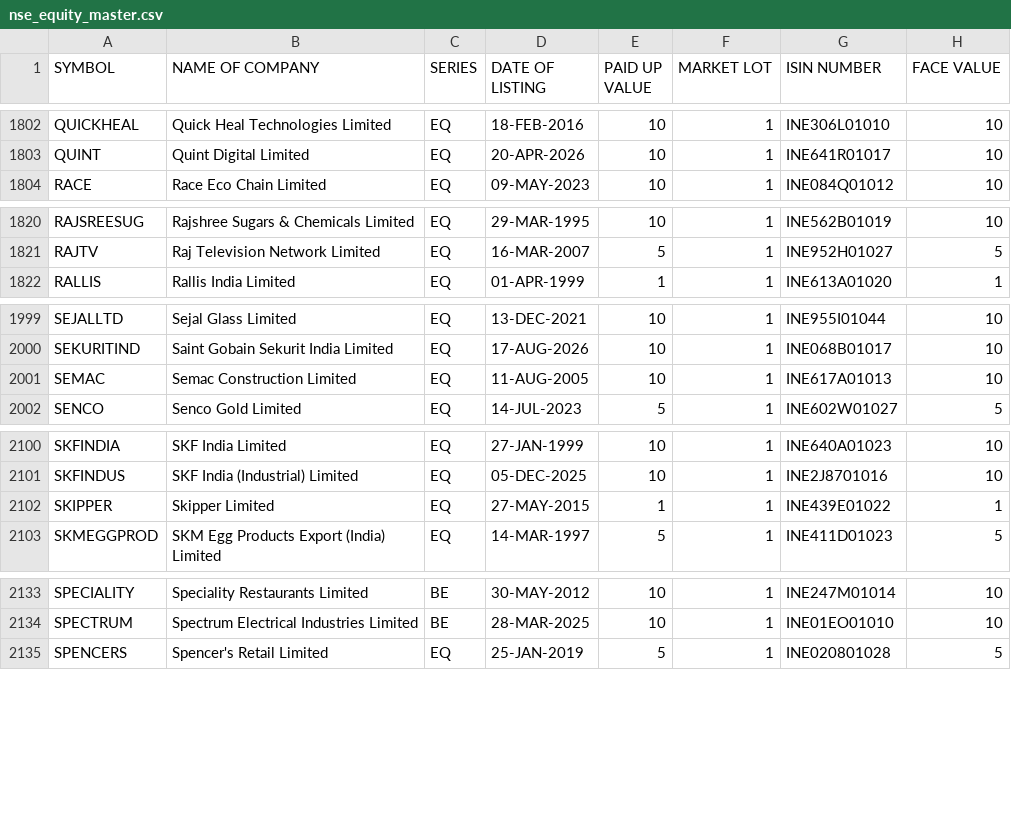
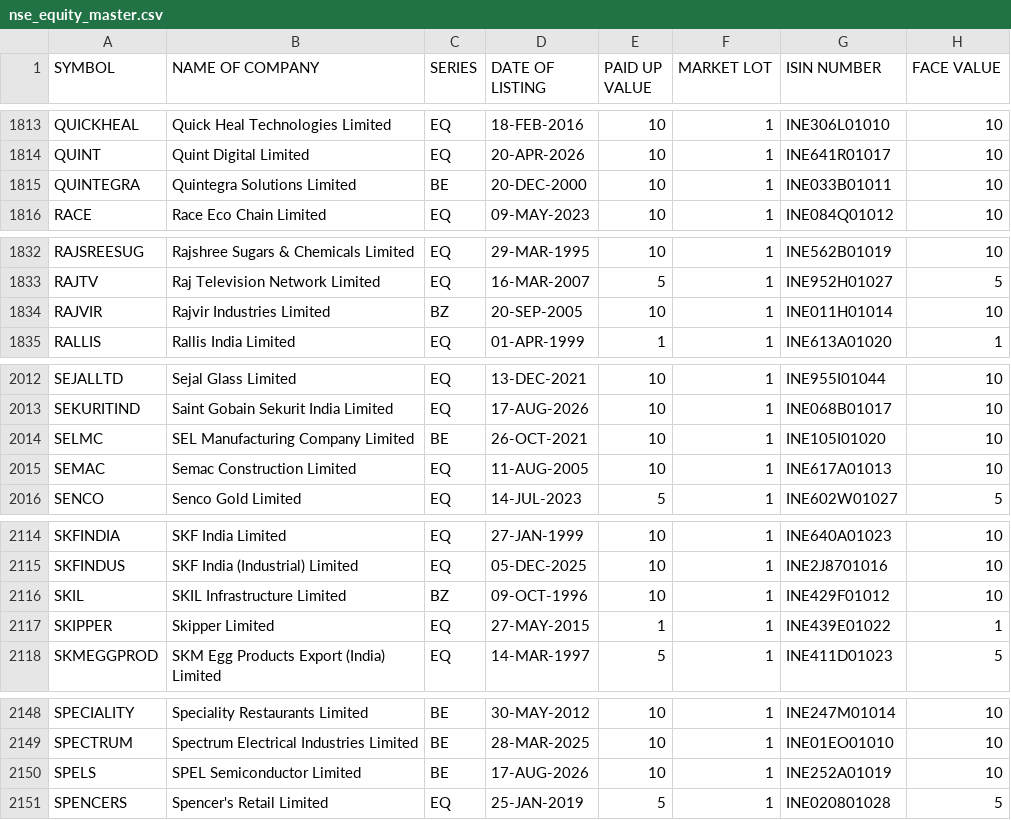
Before and after one commit to krishnaoj-stack/Stock---Dashboard, a CSV file: data/reference/nse_equity_master.csv, drawn as a sheet; only a part is shown, gaps mark what is left out; the diff covers the shown part only.

```diff
--- a/data/reference/nse_equity_master.csv
+++ b/data/reference/nse_equity_master.csv
@@ -1803,2 +1814,3 @@ QUICKHEAL,Quick Heal Technologies Limited,EQ,18-FEB-2016,10,1,INE306L01010,10
 QUINT,Quint Digital Limited,EQ,20-APR-2026,10,1,INE641R01017,10
+QUINTEGRA,Quintegra Solutions Limited,BE,20-DEC-2000,10,1,INE033B01011,10
 RACE,Race Eco Chain Limited,EQ,09-MAY-2023,10,1,INE084Q01012,10
@@ -1821,2 +1833,3 @@ RAJSREESUG,Rajshree Sugars & Chemicals Limited,EQ,29-MAR-1995,10,1,INE562B01019,
 RAJTV,Raj Television Network Limited,EQ,16-MAR-2007,5,1,INE952H01027,5
+RAJVIR,Rajvir Industries Limited,BZ,20-SEP-2005,10,1,INE011H01014,10
 RALLIS,Rallis India Limited,EQ,01-APR-1999,1,1,INE613A01020,1
@@ -2000,2 +2013,3 @@ SEJALLTD,Sejal Glass Limited,EQ,13-DEC-2021,10,1,INE955I01044,10
 SEKURITIND,Saint Gobain Sekurit India Limited,EQ,17-AUG-2026,10,1,INE068B01017,10
+SELMC,SEL Manufacturing Company Limited,BE,26-OCT-2021,10,1,INE105I01020,10
 SEMAC,Semac Construction Limited,EQ,11-AUG-2005,10,1,INE617A01013,10
@@ -2101,2 +2115,3 @@ SKFINDIA,SKF India Limited,EQ,27-JAN-1999,10,1,INE640A01023,10
 SKFINDUS,SKF India (Industrial) Limited,EQ,05-DEC-2025,10,1,INE2J8701016,10
+SKIL,SKIL Infrastructure Limited,BZ,09-OCT-1996,10,1,INE429F01012,10
 SKIPPER,Skipper Limited,EQ,27-MAY-2015,1,1,INE439E01022,1
@@ -2134,2 +2149,3 @@ SPECIALITY,Speciality Restaurants Limited,BE,30-MAY-2012,10,1,INE247M01014,10
 SPECTRUM,Spectrum Electrical Industries Limited,BE,28-MAR-2025,10,1,INE01EO01010,10
+SPELS,SPEL Semiconductor Limited,BE,17-AUG-2026,10,1,INE252A01019,10
 SPENCERS,Spencer's Retail Limited,EQ,25-JAN-2019,5,1,INE020801028,5
```
Also changed, not shown: 12 added rows and 15 edited cells elsewhere in this file, 1 other file.
